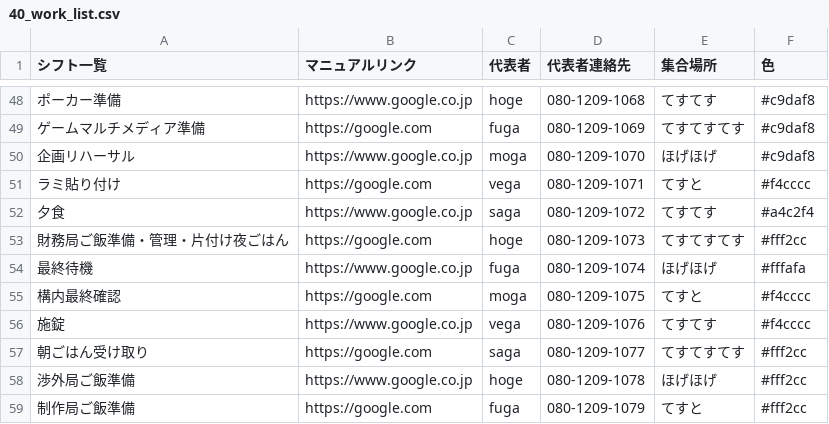
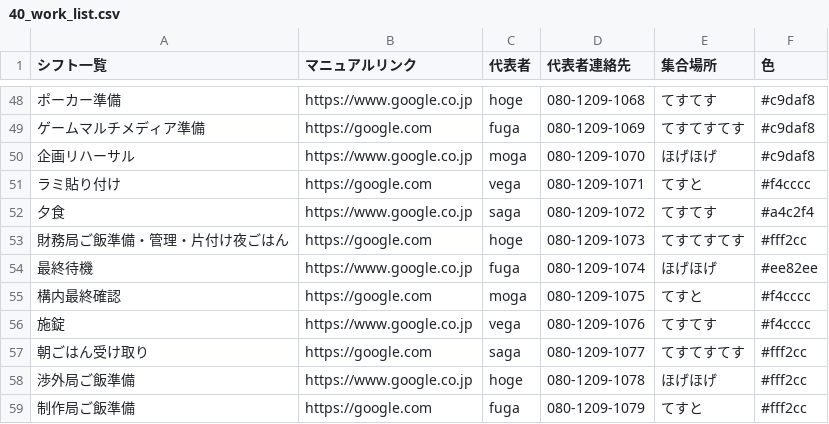
Before and after one commit to NUTFes/seeft-api, a CSV file: app/seed/40_work_list.csv, drawn as a sheet; only a part is shown, gaps mark what is left out; the diff names each change by its address in the sheet, - before the commit and + after, or states it on an @@ line.

Commit message:
change color violet

```diff
--- a/app/seed/40_work_list.csv
+++ b/app/seed/40_work_list.csv
-F54 (色): #fffafa
+F54 (色): #ee82ee
```
